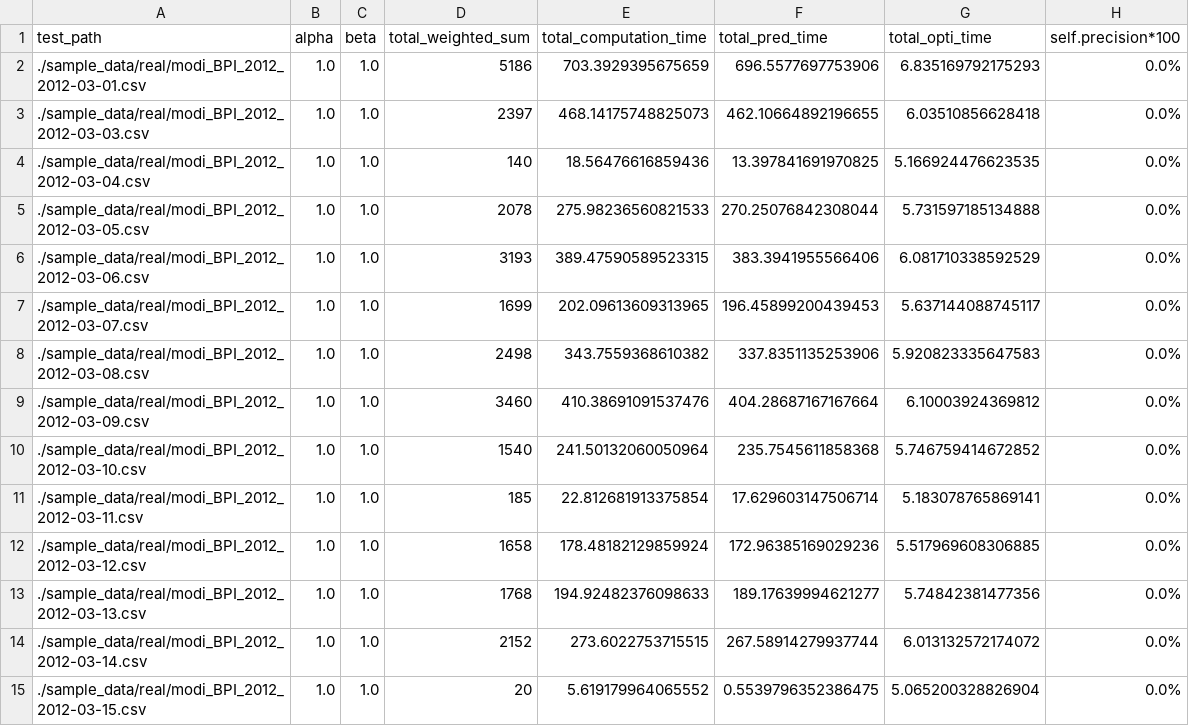
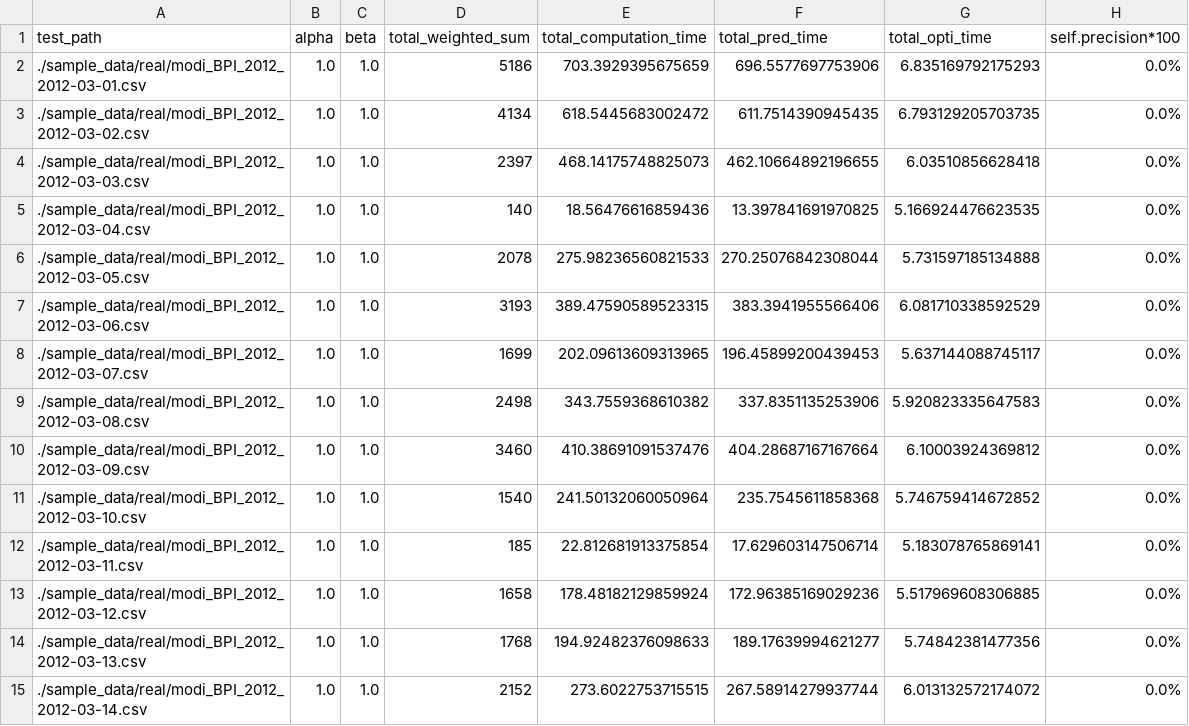
Before and after one commit to Dilyar-Iskan/seminarcode, a CSV file: exp_result/exp_3_Dilyar.csv, drawn as a sheet; removed rows and columns are numbered as before the commit, all else as after; the diff names each change by its address in the sheet, - before the commit and + after, or states it on an @@ line.

```diff
--- a/exp_result/exp_3_Dilyar.csv
+++ b/exp_result/exp_3_Dilyar.csv
+row 3: ./sample_data/real/modi_BPI_2012_2012-03-02.csv | 1.0 | 1.0 | 4134 | 618.5445683002472 | 611.7514390945435 | 6.793129205703735 | 0.0%
-row 15: ./sample_data/real/modi_BPI_2012_2012-03-15.csv | 1.0 | 1.0 | 20 | 5.619179964065552 | 0.5539796352386475 | 5.065200328826904 | 0.0%
```
Also changed, not shown: exp_result/exp_3-baseline_Dilyar.csv, exp_result/exp_4-baseline_Dilyar_test.csv, 16 other files.
